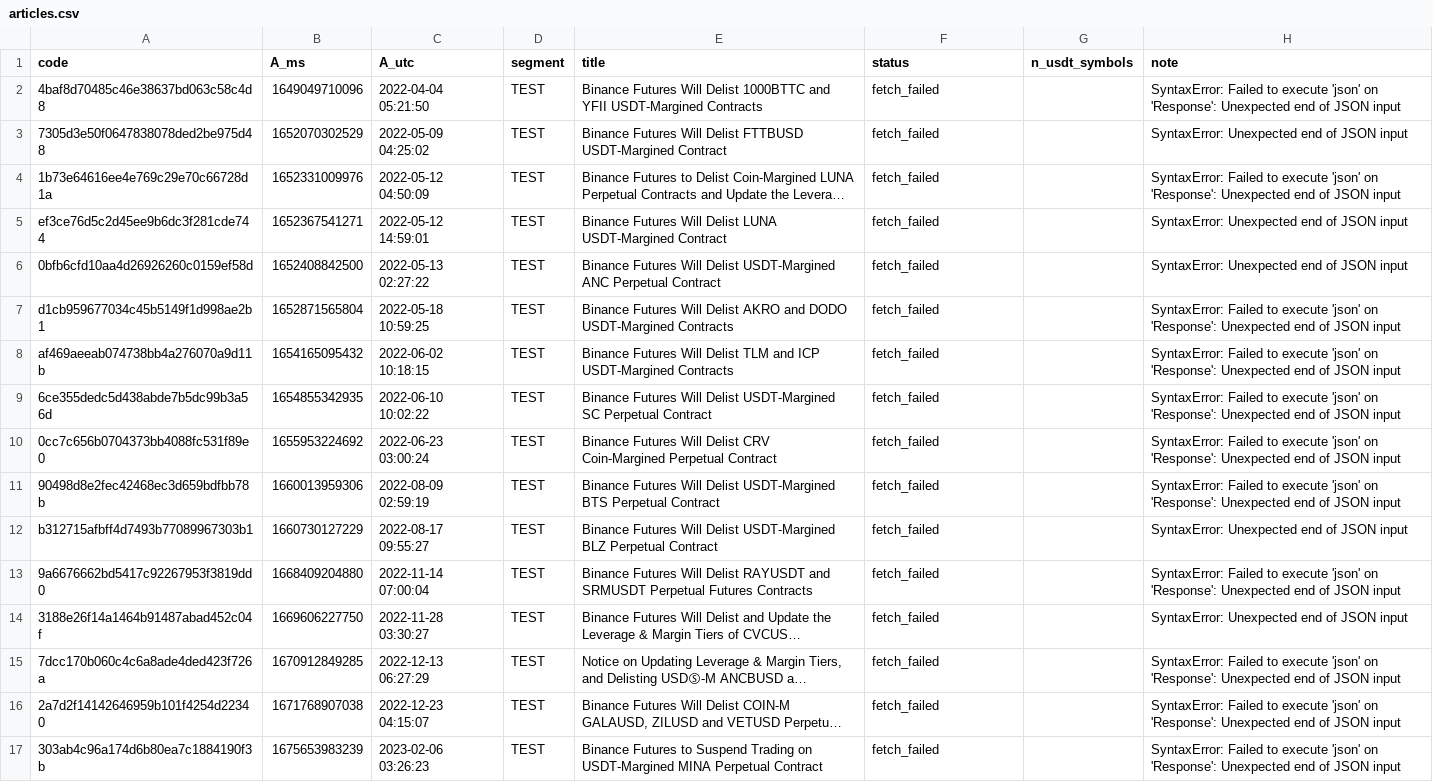
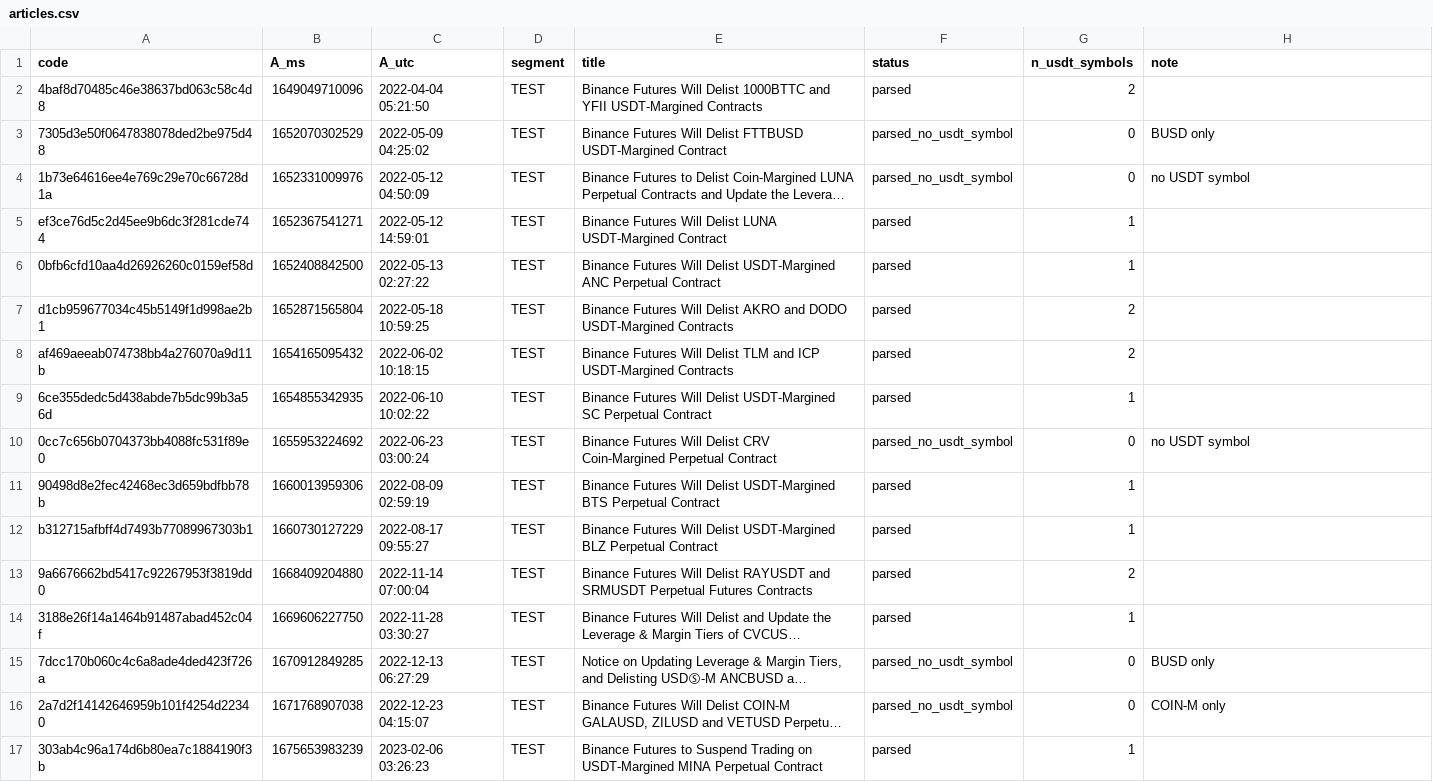
Before and after one commit to viter999/quant-market-research, a CSV file: studies/delisting/articles.csv, drawn as a sheet; only a part is shown; long unchanged cells end in …; the diff covers the shown part only; the diff names each change by its address in the sheet, - before the commit and + after, or states it on an @@ line.

```diff
--- a/studies/delisting/articles.csv
+++ b/studies/delisting/articles.csv
-F2 (status): fetch_failed
+F2 (status): parsed
-G2 (n_usdt_symbols): (empty)
+G2 (n_usdt_symbols): 2
-H2 (note): SyntaxError: Failed to execute 'json' on 'Response': Unexpected end of JSON input
+H2 (note): (empty)
-F3:F4 (status): fetch_failed
+F3:F4 (status): parsed_no_usdt_symbol
-G3:G4 (n_usdt_symbols): (empty)
+G3:G4 (n_usdt_symbols): 0
-H3 (note): SyntaxError: Unexpected end of JSON input
+H3 (note): BUSD only
-H4 (note): SyntaxError: Failed to execute 'json' on 'Response': Unexpected end of JSON input
+H4 (note): no USDT symbol
-F5:F9 (status): fetch_failed
+F5:F9 (status): parsed
-G5:G6 (n_usdt_symbols): (empty)
+G5:G6 (n_usdt_symbols): 1
-H5:H6 (note): SyntaxError: Unexpected end of JSON input
+H5:H6 (note): (empty)
-G7:G8 (n_usdt_symbols): (empty)
+G7:G8 (n_usdt_symbols): 2
-H7:H9 (note): SyntaxError: Failed to execute 'json' on 'Response': Unexpected end of JSON input
+H7:H9 (note): (empty)
-G9 (n_usdt_symbols): (empty)
+G9 (n_usdt_symbols): 1
-F10 (status): fetch_failed
+F10 (status): parsed_no_usdt_symbol
-G10 (n_usdt_symbols): (empty)
+G10 (n_usdt_symbols): 0
-H10 (note): SyntaxError: Failed to execute 'json' on 'Response': Unexpected end of JSON input
+H10 (note): no USDT symbol
-F11:F14 (status): fetch_failed
+F11:F14 (status): parsed
-G11:G12 (n_usdt_symbols): (empty)
+G11:G12 (n_usdt_symbols): 1
-H11 (note): SyntaxError: Failed to execute 'json' on 'Response': Unexpected end of JSON input
+H11 (note): (empty)
-H12 (note): SyntaxError: Unexpected end of JSON input
+H12 (note): (empty)
-G13 (n_usdt_symbols): (empty)
+G13 (n_usdt_symbols): 2
-H13 (note): SyntaxError: Failed to execute 'json' on 'Response': Unexpected end of JSON input
+H13 (note): (empty)
-G14 (n_usdt_symbols): (empty)
+G14 (n_usdt_symbols): 1
-H14 (note): SyntaxError: Unexpected end of JSON input
+H14 (note): (empty)
-F15:F16 (status): fetch_failed
+F15:F16 (status): parsed_no_usdt_symbol
-G15:G16 (n_usdt_symbols): (empty)
+G15:G16 (n_usdt_symbols): 0
-H15 (note): SyntaxError: Failed to execute 'json' on 'Response': Unexpected end of JSON input
+H15 (note): BUSD only
-H16 (note): SyntaxError: Failed to execute 'json' on 'Response': Unexpected end of JSON input
+H16 (note): COIN-M only
-F17 (status): fetch_failed
+F17 (status): parsed
-G17 (n_usdt_symbols): (empty)
+G17 (n_usdt_symbols): 1
-H17 (note): SyntaxError: Failed to execute 'json' on 'Response': Unexpected end of JSON input
+H17 (note): (empty)
```
Also changed, not shown: 21 edited cells elsewhere in this file, studies/delisting/events.csv, 2 other files.
